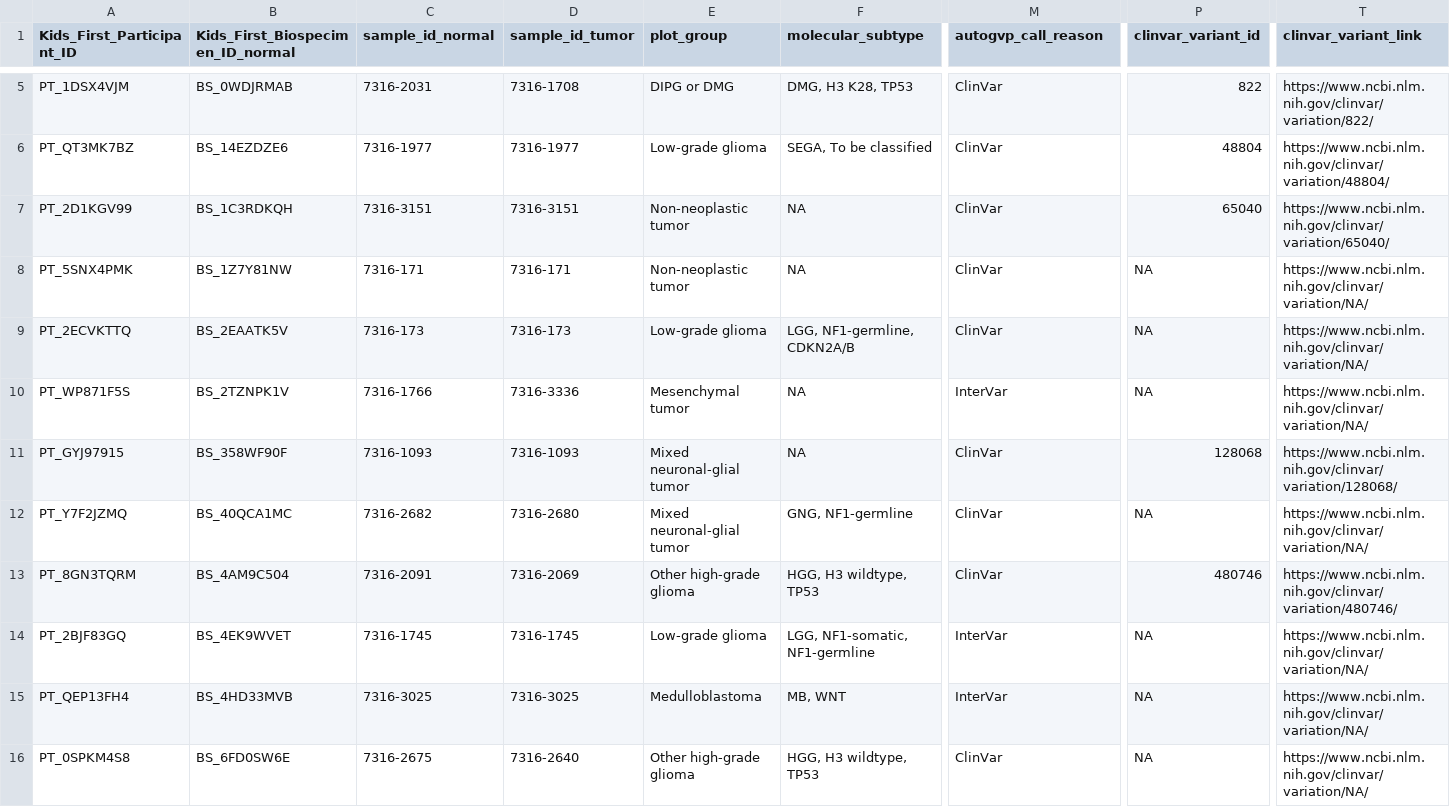
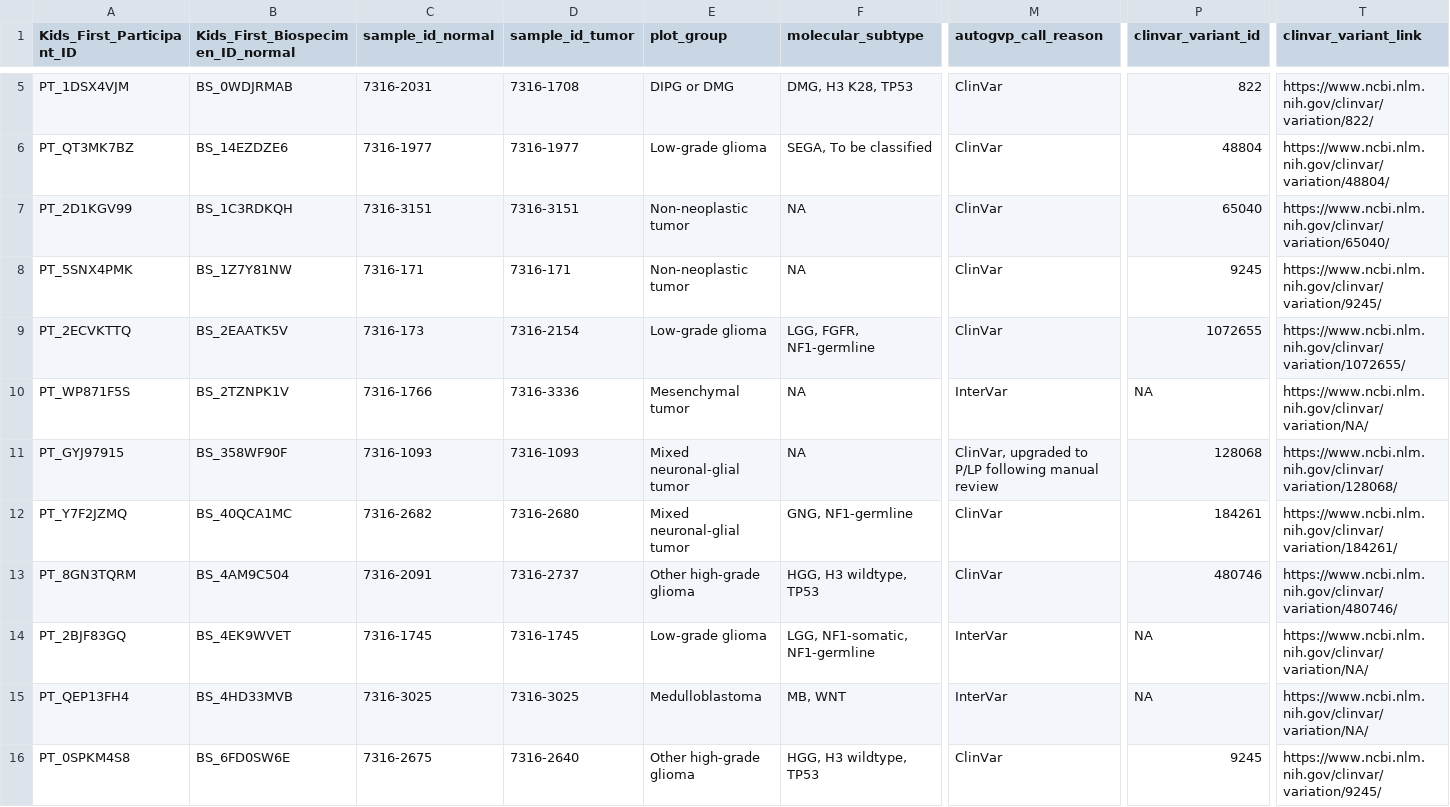
Before and after one commit to diskin-lab-chop/pbta-germline-somatic, a TSV file: analyses/predisposition-variants/results/incidental-findings-predisposition-variants-path-review.tsv, drawn as a sheet; only a part is shown, gaps mark what is left out; the diff covers the shown part only; the diff names each change by its address in the sheet, - before the commit and + after, or states it on an @@ line.

```diff
--- a/analyses/predisposition-variants/results/incidental-findings-predisposition-variants-path-review.tsv
+++ b/analyses/predisposition-variants/results/incidental-findings-predisposition-variants-path-review.tsv
-P8 (clinvar_variant_id): NA
+P8 (clinvar_variant_id): 9245
-T8 (clinvar_variant_link): https://www.ncbi.nlm.nih.gov/clinvar/variation/NA/
+T8 (clinvar_variant_link): https://www.ncbi.nlm.nih.gov/clinvar/variation/9245/
-D9 (sample_id_tumor): 7316-173
+D9 (sample_id_tumor): 7316-2154
-F9 (molecular_subtype): LGG, NF1-germline, CDKN2A/B
+F9 (molecular_subtype): LGG, FGFR, NF1-germline
-P9 (clinvar_variant_id): NA
+P9 (clinvar_variant_id): 1072655
-T9 (clinvar_variant_link): https://www.ncbi.nlm.nih.gov/clinvar/variation/NA/
+T9 (clinvar_variant_link): https://www.ncbi.nlm.nih.gov/clinvar/variation/1072655/
-M11 (autogvp_call_reason): ClinVar
+M11 (autogvp_call_reason): ClinVar, upgraded to P/LP following manual review
-P12 (clinvar_variant_id): NA
+P12 (clinvar_variant_id): 184261
-T12 (clinvar_variant_link): https://www.ncbi.nlm.nih.gov/clinvar/variation/NA/
+T12 (clinvar_variant_link): https://www.ncbi.nlm.nih.gov/clinvar/variation/184261/
-D13 (sample_id_tumor): 7316-2069
+D13 (sample_id_tumor): 7316-2737
-P16 (clinvar_variant_id): NA
+P16 (clinvar_variant_id): 9245
-T16 (clinvar_variant_link): https://www.ncbi.nlm.nih.gov/clinvar/variation/NA/
+T16 (clinvar_variant_link): https://www.ncbi.nlm.nih.gov/clinvar/variation/9245/
```
Also changed, not shown: 2 added rows and 76 edited cells elsewhere in this file, analyses/predisposition-variants/results/incidental-findings-predisposition-structural-variants-path-review.tsv, analyses/predisposition-variants/results/incidental-findings-predisposition-structural-variants.tsv, 8 other files.
